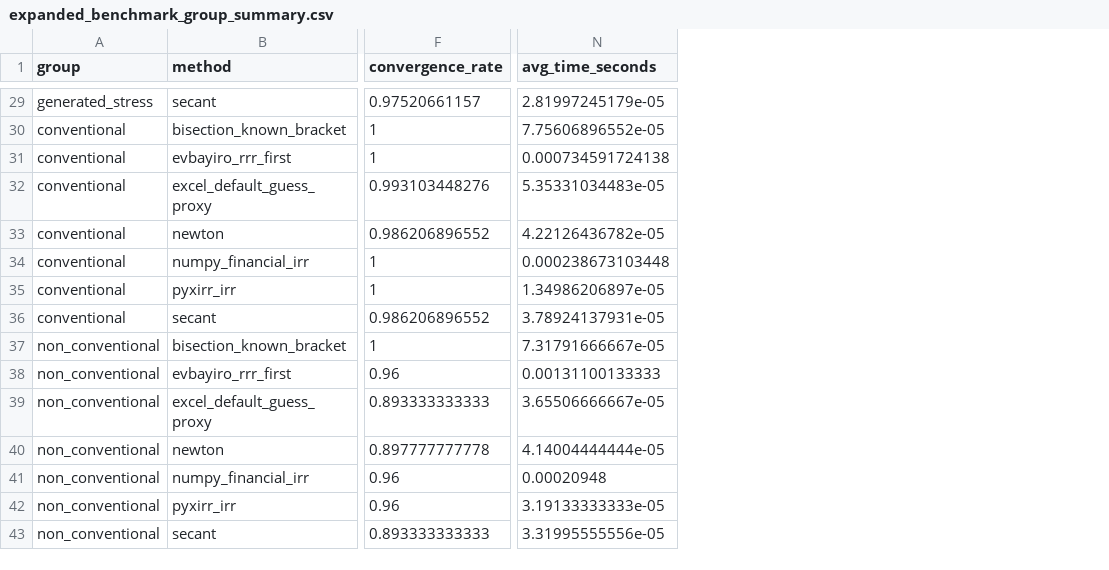
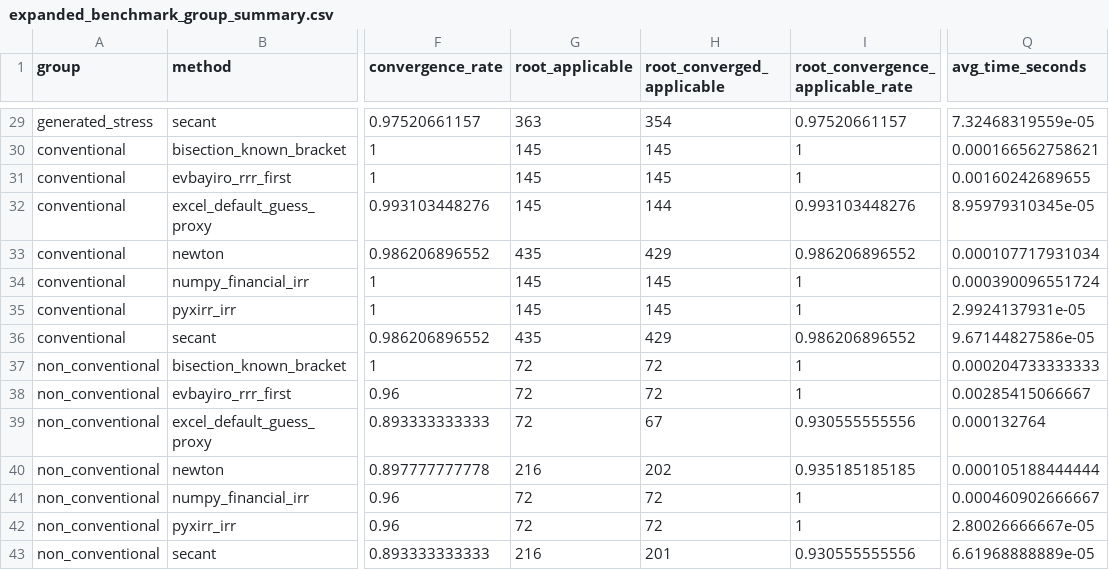
Before and after one commit to iammsenaga/evbayiro-irr, a CSV file: benchmarks/results/expanded_benchmark_group_summary.csv, drawn as a sheet; only a part is shown, gaps mark what is left out; addresses are those after the commit; the diff covers the shown part only; the diff names each change by its address in the sheet, - before the commit and + after, or states it on an @@ line.

```diff
--- a/benchmarks/results/expanded_benchmark_group_summary.csv
+++ b/benchmarks/results/expanded_benchmark_group_summary.csv
+column G (root_applicable), rows 29-43: 363 | 145 | 145 | 145 | 435 | 145 | 145 | 435 | 72 | 72 | 72 | 216 | 72 | 72 | 216
+column H (root_converged_applicable), rows 29-43: 354 | 145 | 145 | 144 | 429 | 145 | 145 | 429 | 72 | 72 | 67 | 202 | 72 | 72 | 201
+column I (root_convergence_applicable_rate), rows 29-43: 0.97520661157 | 1 | 1 | 0.993103448276 | 0.986206896552 | 1 | 1 | 0.986206896552 | 1 | 1 | 0.930555555556 | 0.935185185185 | 1 | 1 | 0.930555555556
-Q29 (avg_time_seconds): 2.81997245179e-05
+Q29 (avg_time_seconds): 7.32468319559e-05
-Q30 (avg_time_seconds): 7.75606896552e-05
+Q30 (avg_time_seconds): 0.000166562758621
-Q31 (avg_time_seconds): 0.000734591724138
+Q31 (avg_time_seconds): 0.00160242689655
-Q32 (avg_time_seconds): 5.35331034483e-05
+Q32 (avg_time_seconds): 8.95979310345e-05
-Q33 (avg_time_seconds): 4.22126436782e-05
+Q33 (avg_time_seconds): 0.000107717931034
-Q34 (avg_time_seconds): 0.000238673103448
+Q34 (avg_time_seconds): 0.000390096551724
-Q35 (avg_time_seconds): 1.34986206897e-05
+Q35 (avg_time_seconds): 2.9924137931e-05
-Q36 (avg_time_seconds): 3.78924137931e-05
+Q36 (avg_time_seconds): 9.67144827586e-05
-Q37 (avg_time_seconds): 7.31791666667e-05
+Q37 (avg_time_seconds): 0.000204733333333
-Q38 (avg_time_seconds): 0.00131100133333
+Q38 (avg_time_seconds): 0.00285415066667
-Q39 (avg_time_seconds): 3.65506666667e-05
+Q39 (avg_time_seconds): 0.000132764
-Q40 (avg_time_seconds): 4.14004444444e-05
+Q40 (avg_time_seconds): 0.000105188444444
-Q41 (avg_time_seconds): 0.00020948
+Q41 (avg_time_seconds): 0.000460902666667
-Q42 (avg_time_seconds): 3.19133333333e-05
+Q42 (avg_time_seconds): 2.80026666667e-05
-Q43 (avg_time_seconds): 3.31995555556e-05
+Q43 (avg_time_seconds): 6.61968888889e-05
```
Also changed, not shown: 27 edited cells elsewhere in this file, benchmarks/results/expanded_benchmark_summary.csv, benchmarks/results/sourced_benchmark_expanded_methods.csv, 7 other files.
